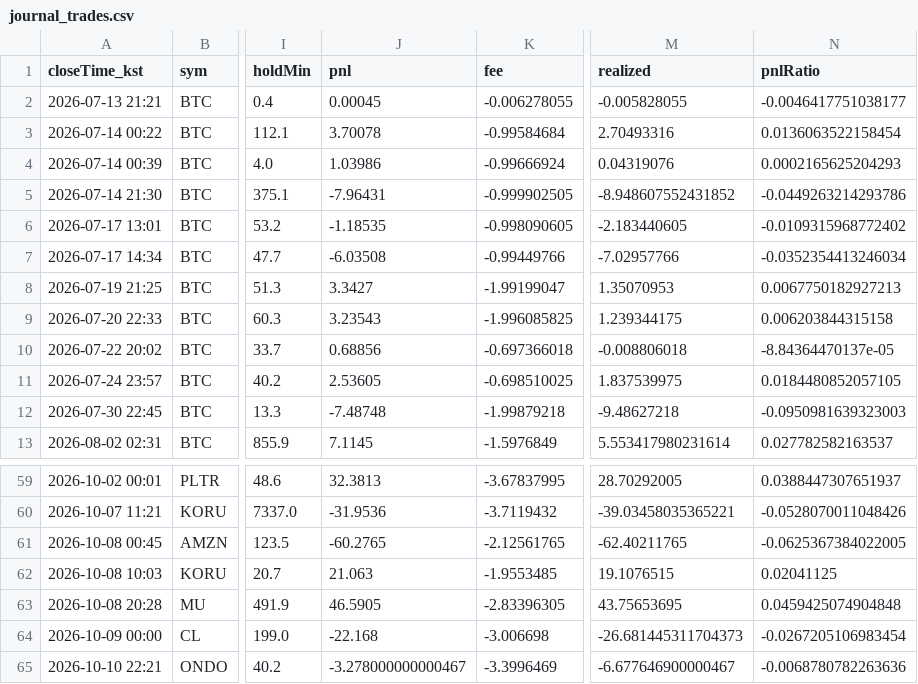
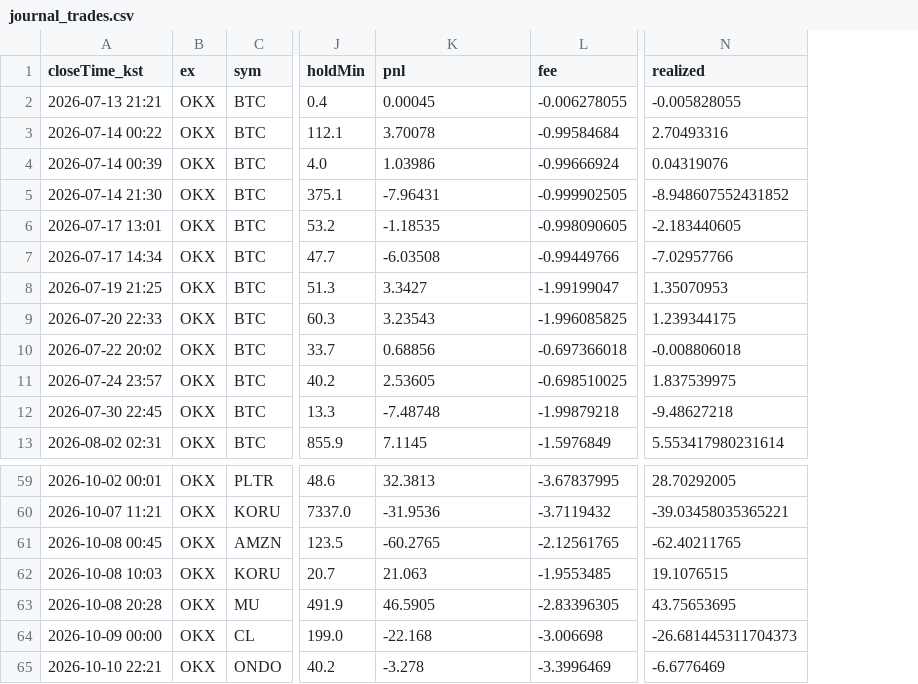
Before and after one commit to suchulkim/Trader_KIM, a CSV file: journal_trades.csv, drawn as a sheet; only a part is shown, gaps mark what is left out; removed rows and columns are numbered as before the commit, all else as after; the diff names each change by its address in the sheet, - before the commit and + after, or states it on an @@ line.

```diff
--- a/journal_trades.csv
+++ b/journal_trades.csv
+column B (ex), rows 2-13: all OKX; rows 59-65: all OKX
-column N (pnlRatio), rows 2-13: -0.0046417751038177 | 0.0136063522158454 | 0.0002165625204293 | -0.0449263214293786 | -0.0109315968772402 | -0.0352354413246034 | 0.0067750182927213 | 0.006203844315158 | -8.84364470137e-05 | 0.0184480852057105 | -0.0950981639323003 | 0.027782582163537; rows 59-65: 0.0388447307651937 | -0.0528070011048426 | -0.0625367384022005 | 0.02041125 | 0.0459425074904848 | -0.0267205106983454 | -0.0068780782263636
-K65 (pnl): -3.278000000000467
+K65 (pnl): -3.278
-N65 (realized): -6.677646900000467
+N65 (realized): -6.6776469
```
Also changed, not shown: 8 other files.
